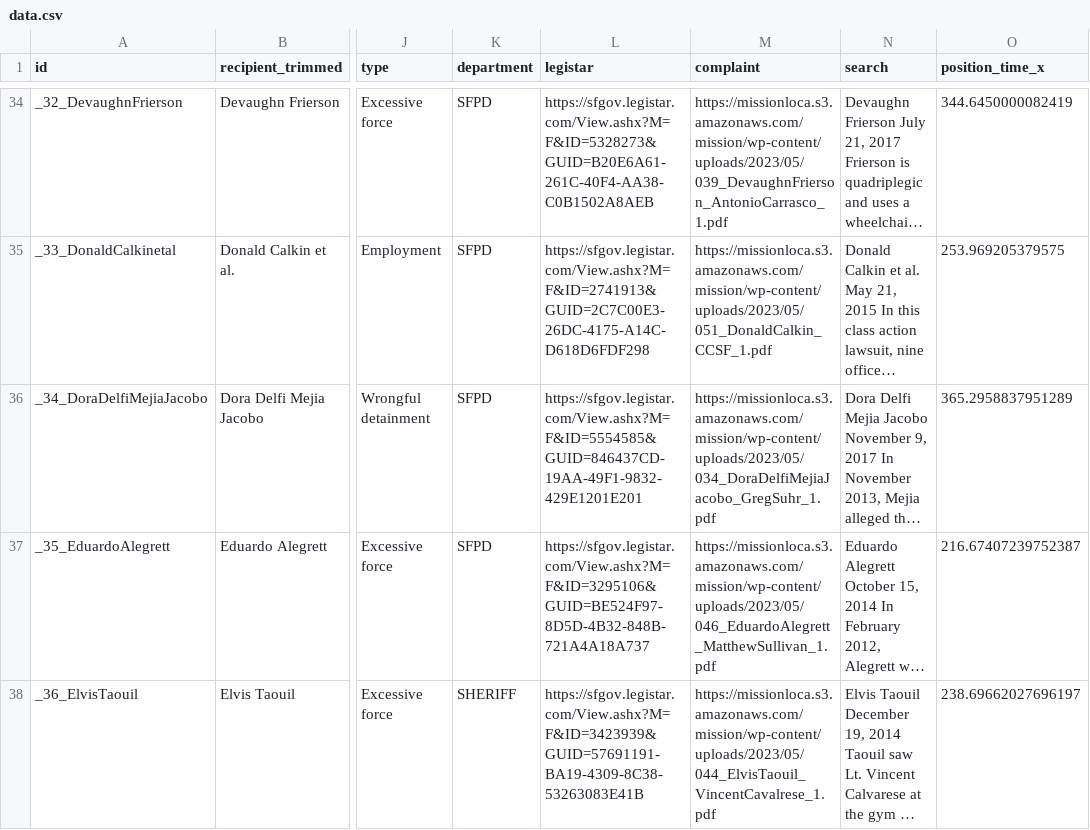
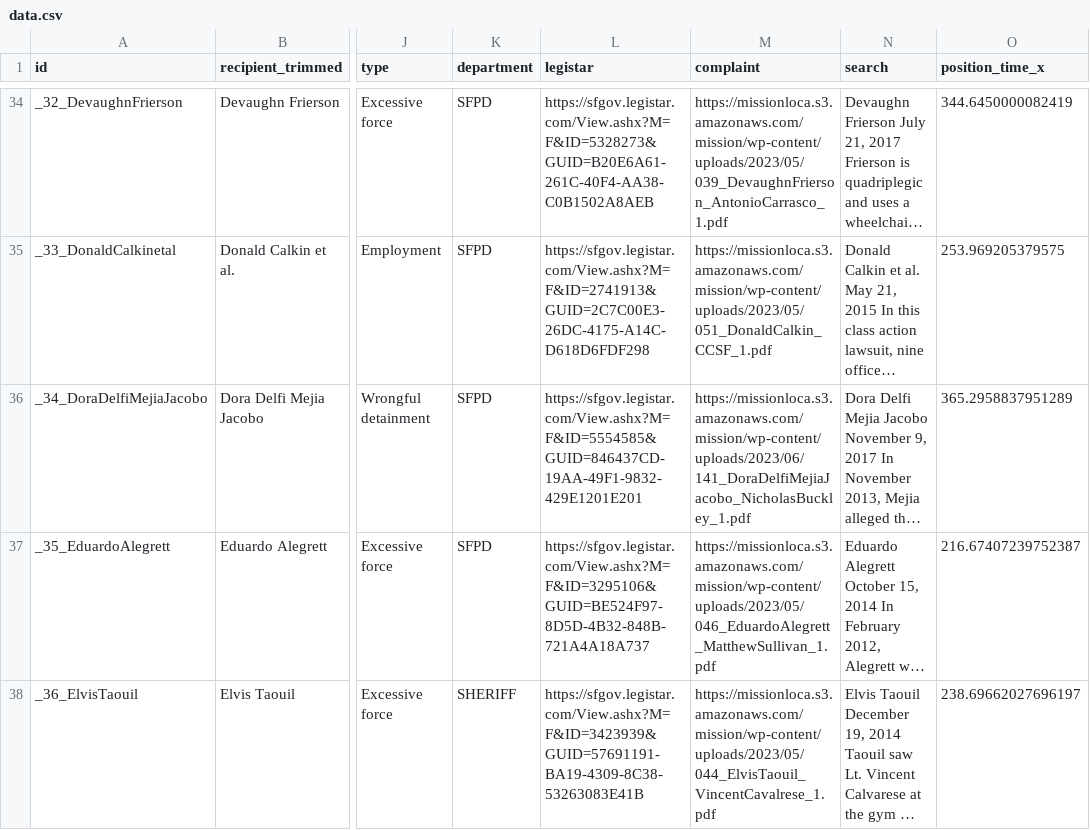
Before and after one commit to MissionLocal/interactives, a CSV file: docs/law-enforcement-settlements-mobile/data.csv, drawn as a sheet; only a part is shown, gaps mark what is left out; long unchanged cells end in …; the diff covers the shown part only; the diff names each change by its address in the sheet, - before the commit and + after, or states it on an @@ line.

Commit message:
dataUpdate

```diff
--- a/docs/law-enforcement-settlements-mobile/data.csv
+++ b/docs/law-enforcement-settlements-mobile/data.csv
-M36 (complaint): https://missionloca.s3.amazonaws.com/mission/wp-content/uploads/2023/05/034_DoraDelfiMejiaJacobo_GregSuhr_1.pdf
+M36 (complaint): https://missionloca.s3.amazonaws.com/mission/wp-content/uploads/2023/06/141_DoraDelfiMejiaJacobo_NicholasBuckley_1.pdf
```
Also changed, not shown: 13 edited cells elsewhere in this file, docs/law-enforcement-settlements/data.csv.
